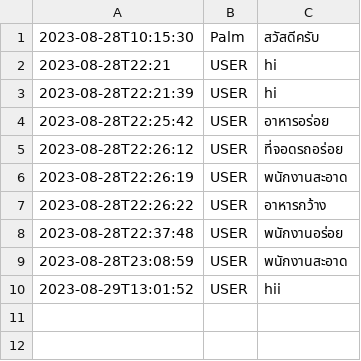
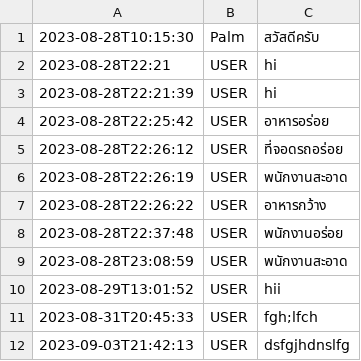
Before and after one commit to Kriwn/JavaFxProject, a CSV file: chat/chat.csv, drawn as a sheet; the diff names each change by its address in the sheet, - before the commit and + after, or states it on an @@ line.

```diff
--- a/chat/chat.csv
+++ b/chat/chat.csv
+row 11: 2023-08-31T20:45:33 | USER | fgh;lfch
+row 12: 2023-09-03T21:42:13 | USER | dsfgjhdnslfg
```
Also changed, not shown: staffs/staffs.csv, 6 other files.
